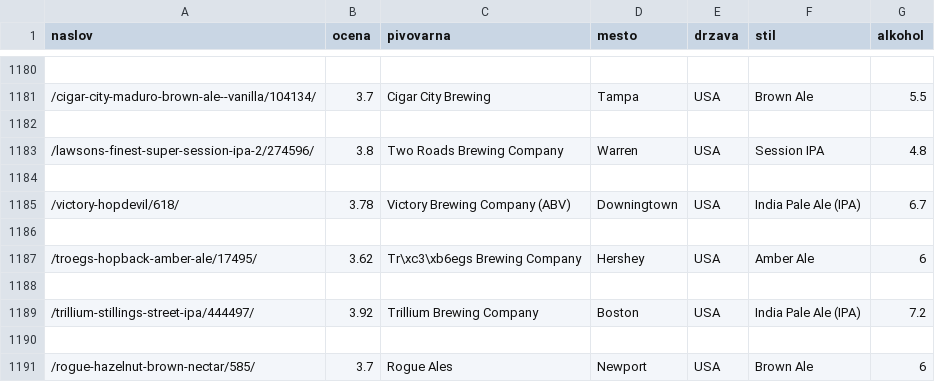
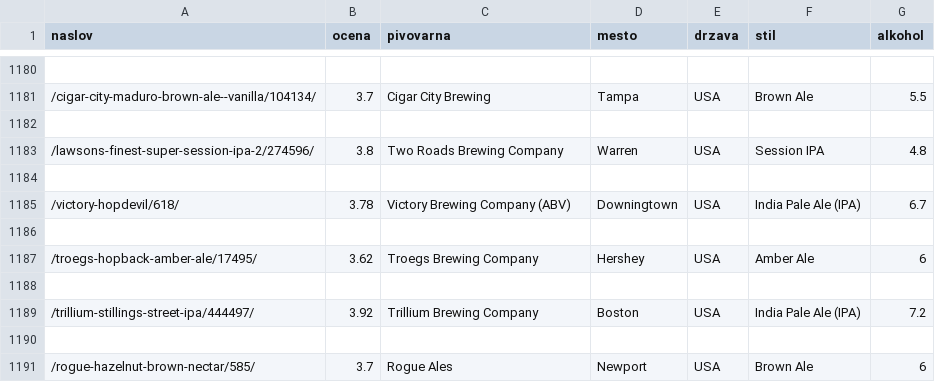
Before and after one commit to anjakisek/Najboljsa-piva-Ratebeer, a CSV file: pivo.csv, drawn as a sheet; only a part is shown, gaps mark what is left out; the diff covers the shown part only.

```diff
--- a/pivo.csv
+++ b/pivo.csv
@@ -1186,3 +1186,3 @@ naslov,ocena,pivovarna,mesto,drzava,stil,alkohol
 
-/troegs-hopback-amber-ale/17495/,3.62,Tr\xc3\xb6egs Brewing Company,Hershey,USA,Amber Ale,6
+/troegs-hopback-amber-ale/17495/,3.62,Troegs Brewing Company,Hershey,USA,Amber Ale,6
 
```
Also changed, not shown: 5 edited cells elsewhere in this file.
